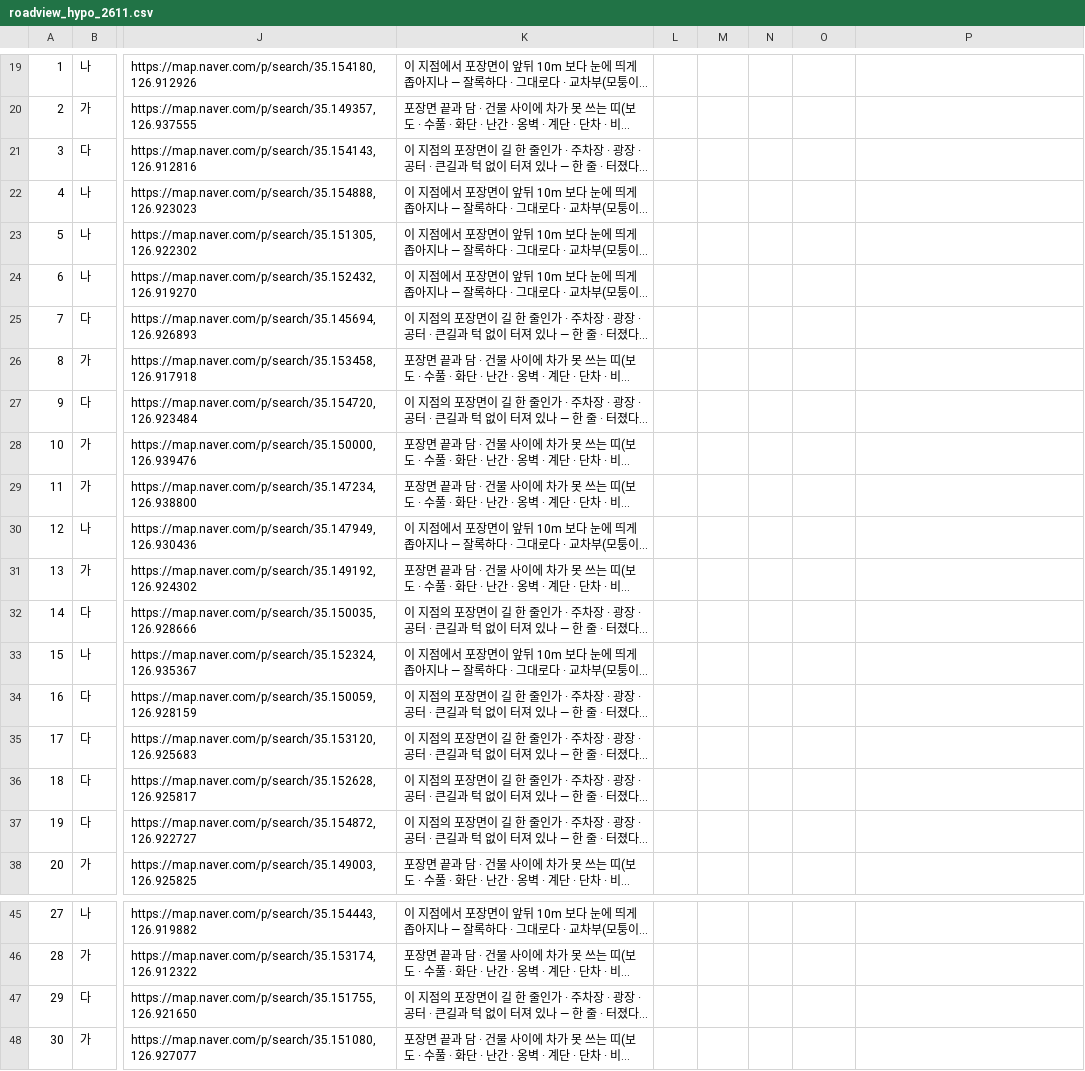
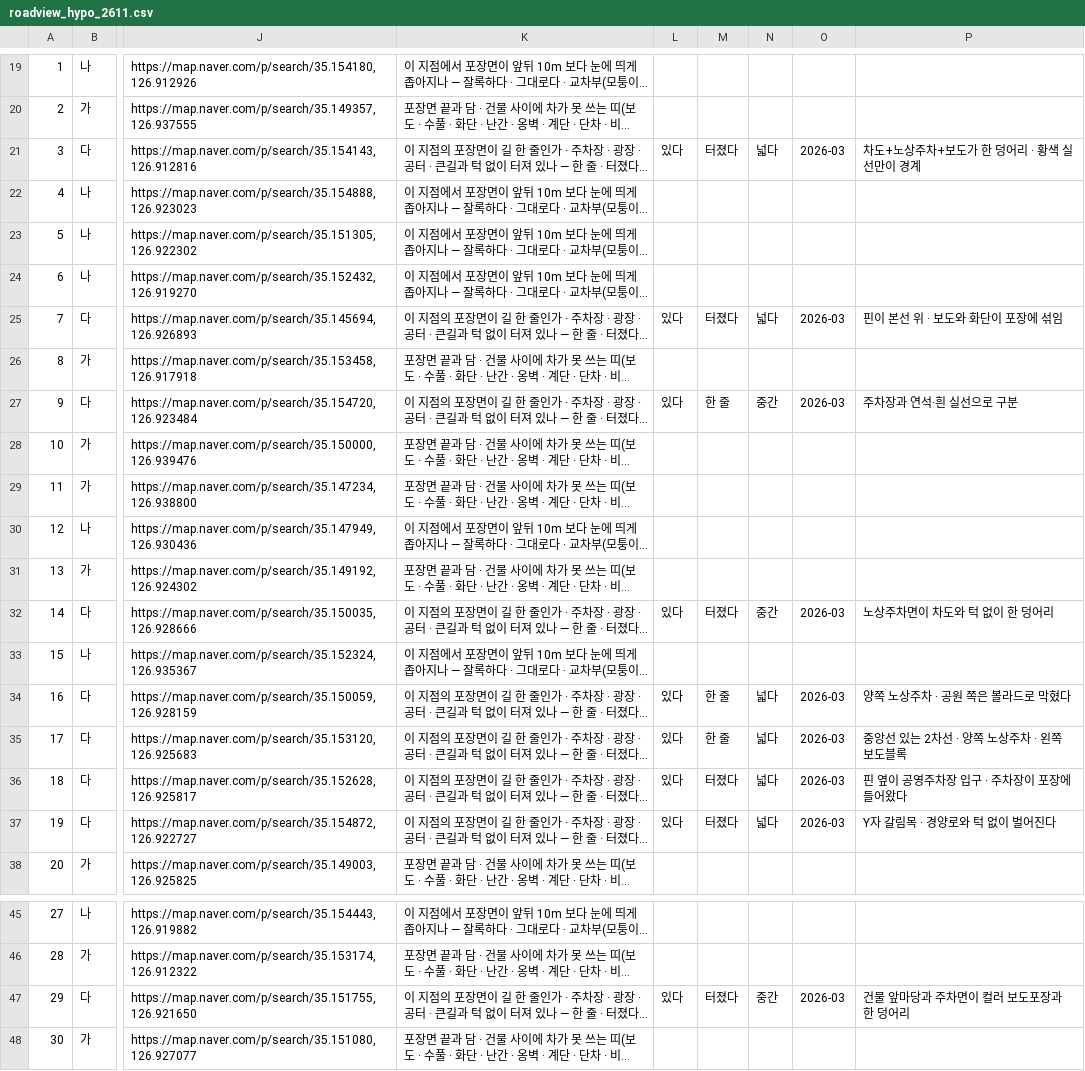
Before and after one commit to CleverAIFox/fire-lane, a CSV file: data/field/roadview_hypo_2611.csv, drawn as a sheet; only a part is shown, gaps mark what is left out; long unchanged cells end in …; the diff covers the shown part only; the diff names each change by its address in the sheet, - before the commit and + after, or states it on an @@ line.

```diff
--- a/data/field/roadview_hypo_2611.csv
+++ b/data/field/roadview_hypo_2611.csv
-L21: (empty)
+L21: 있다
-M21: (empty)
+M21: 터졌다
-N21: (empty)
+N21: 넓다
-O21: (empty)
+O21: 2026-03
-P21: (empty)
+P21: 차도+노상주차+보도가 한 덩어리 · 황색 실선만이 경계
-L25: (empty)
+L25: 있다
-M25: (empty)
+M25: 터졌다
-N25: (empty)
+N25: 넓다
-O25: (empty)
+O25: 2026-03
-P25: (empty)
+P25: 핀이 본선 위 · 보도와 화단이 포장에 섞임
-L27: (empty)
+L27: 있다
-M27: (empty)
+M27: 한 줄
-N27: (empty)
+N27: 중간
-O27: (empty)
+O27: 2026-03
-P27: (empty)
+P27: 주차장과 연석·흰 실선으로 구분
-L32: (empty)
+L32: 있다
-M32: (empty)
+M32: 터졌다
-N32: (empty)
+N32: 중간
-O32: (empty)
+O32: 2026-03
-P32: (empty)
+P32: 노상주차면이 차도와 턱 없이 한 덩어리
-L34:L37: (empty)
+L34:L37: 있다
-M34:M35: (empty)
+M34:M35: 한 줄
-N34:N37: (empty)
+N34:N37: 넓다
-O34:O37: (empty)
+O34:O37: 2026-03
-P34: (empty)
+P34: 양쪽 노상주차 · 공원 쪽은 볼라드로 막혔다
-P35: (empty)
+P35: 중앙선 있는 2차선 · 양쪽 노상주차 · 왼쪽 보도블록
-M36:M37: (empty)
+M36:M37: 터졌다
-P36: (empty)
+P36: 핀 옆이 공영주차장 입구 · 주차장이 포장에 들어왔다
-P37: (empty)
+P37: Y자 갈림목 · 경양로와 턱 없이 벌어진다
-L47: (empty)
+L47: 있다
-M47: (empty)
+M47: 터졌다
-N47: (empty)
+N47: 중간
-O47: (empty)
+O47: 2026-03
-P47: (empty)
+P47: 건물 앞마당과 주차면이 컬러 보도포장과 한 덩어리
```
Also changed, not shown: 10 edited cells elsewhere in this file.
